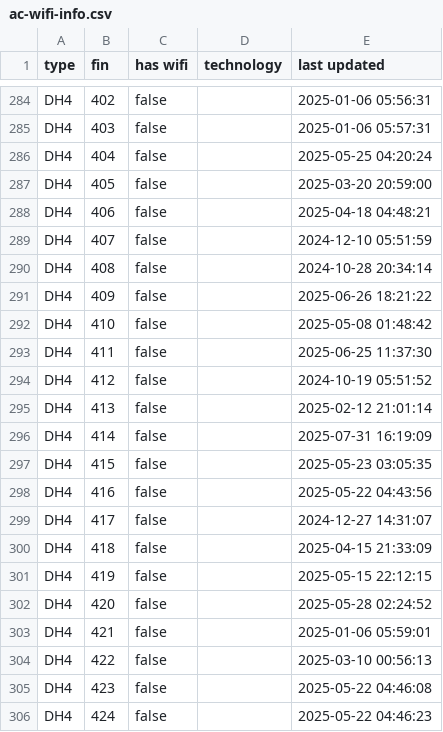
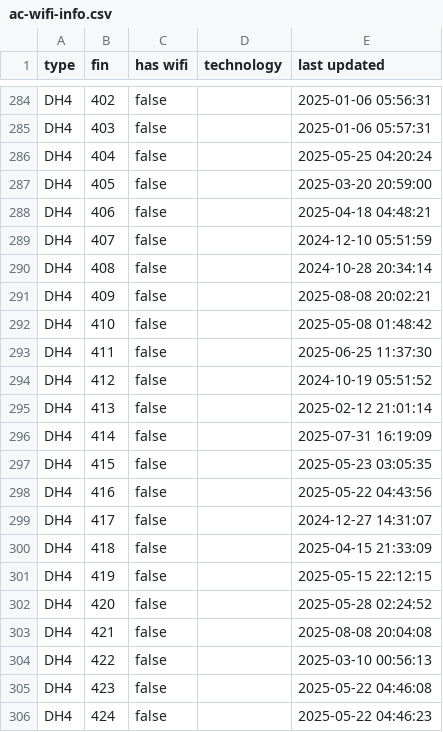
Before and after one commit to cowtool-llc/ac-wifi-info, a CSV file: ac-wifi-info.csv, drawn as a sheet; only a part is shown, gaps mark what is left out.

Commit message:
Update AC wifi information

```diff
--- a/ac-wifi-info.csv
+++ b/ac-wifi-info.csv
@@ -290,3 +290,3 @@ DH4,407,false,,2024-12-10 05:51:59
 DH4,408,false,,2024-10-28 20:34:14
-DH4,409,false,,2025-06-26 18:21:22
+DH4,409,false,,2025-08-08 20:02:21
 DH4,410,false,,2025-05-08 01:48:42
@@ -302,3 +302,3 @@ DH4,419,false,,2025-05-15 22:12:15
 DH4,420,false,,2025-05-28 02:24:52
-DH4,421,false,,2025-01-06 05:59:01
+DH4,421,false,,2025-08-08 20:04:08
 DH4,422,false,,2025-03-10 00:56:13
```
